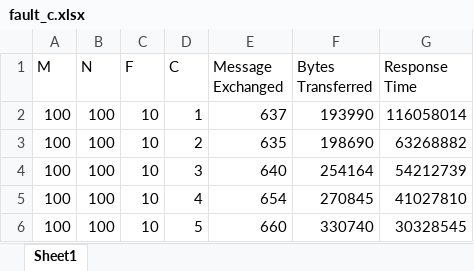
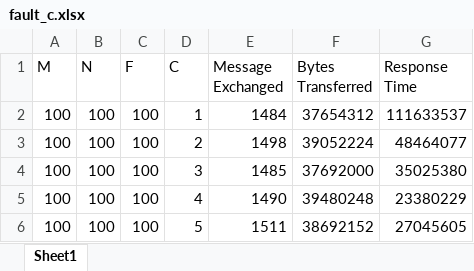
Before and after one commit to RaymondTseng/SimpleStorageSystem, an Excel workbook: fault/node_fault/fault_c.xlsx, sheet Sheet1, drawn as a sheet; values as stored, in another font and other column widths than the file's, no borders; the diff names each change by its address in the sheet, - before the commit and + after, or states it on an @@ line.

```diff
--- a/fault/node_fault/fault_c.xlsx (sheet Sheet1)
+++ b/fault/node_fault/fault_c.xlsx (sheet Sheet1)
-C2:C6 (F): 10
+C2:C6 (F): 100
-E2 (Message Exchanged): 637
+E2 (Message Exchanged): 1484
-F2 (Bytes Transferred): 193990
+F2 (Bytes Transferred): 37654312
-G2 (Response Time): 116058014
+G2 (Response Time): 111633537
-E3 (Message Exchanged): 635
+E3 (Message Exchanged): 1498
-F3 (Bytes Transferred): 198690
+F3 (Bytes Transferred): 39052224
-G3 (Response Time): 63268882
+G3 (Response Time): 48464077
-E4 (Message Exchanged): 640
+E4 (Message Exchanged): 1485
-F4 (Bytes Transferred): 254164
+F4 (Bytes Transferred): 37692000
-G4 (Response Time): 54212739
+G4 (Response Time): 35025380
-E5 (Message Exchanged): 654
+E5 (Message Exchanged): 1490
-F5 (Bytes Transferred): 270845
+F5 (Bytes Transferred): 39480248
-G5 (Response Time): 41027810
+G5 (Response Time): 23380229
-E6 (Message Exchanged): 660
+E6 (Message Exchanged): 1511
-F6 (Bytes Transferred): 330740
+F6 (Bytes Transferred): 38692152
-G6 (Response Time): 30328545
+G6 (Response Time): 27045605
```
Also changed, not shown: fault/ds_fault/fault_N.xlsx, fault/ds_fault/fault_f.xlsx, 7 other files.
